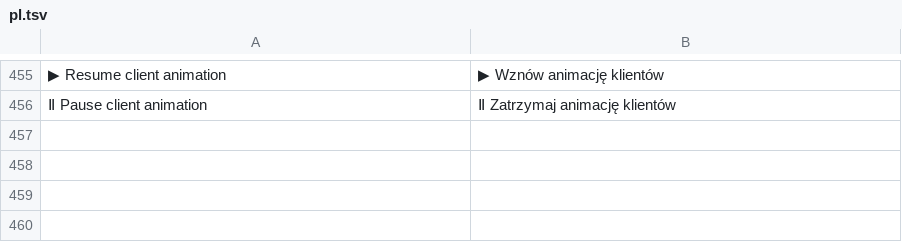
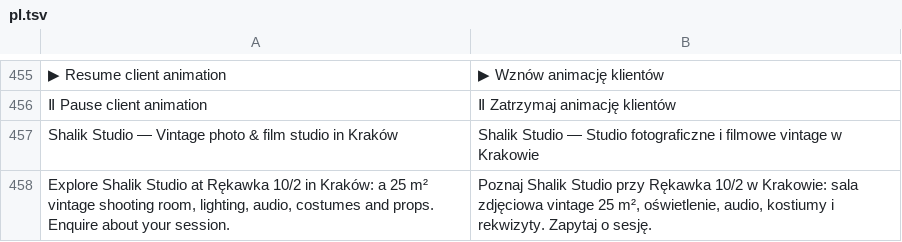
Before and after one commit to alexsh97/ShalikVisualPortfolio, a TSV file: translations/pl.tsv, drawn as a sheet; only a part is shown, gaps mark what is left out; the diff names each change by its address in the sheet, - before the commit and + after, or states it on an @@ line.

Commit message:
Build bilingual Shalik Studio page with gallery pricing and booking enquiries

```diff
--- a/translations/pl.tsv
+++ b/translations/pl.tsv
+row 457: Shalik Studio — Vintage photo & film studio in Kraków | Shalik Studio — Studio fotograficzne i filmowe vintage w Krakowie
+row 458: Explore Shalik Studio at Rękawka 10/2 in Kraków: a 25 m² vintage shooting room, lighting, audio, costumes and props. Enquire about your session. | Poznaj Shalik Studio przy Rękawka 10/2 w Krakowie: sala zdjęciowa vintage 25 m², oświetlenie, audio, kostiumy i rekwizyty. Zapytaj o sesję.
```
Also changed, not shown: 13 other files.
